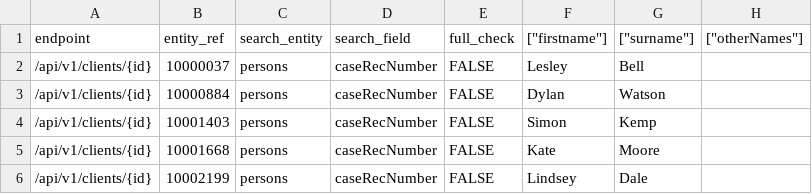
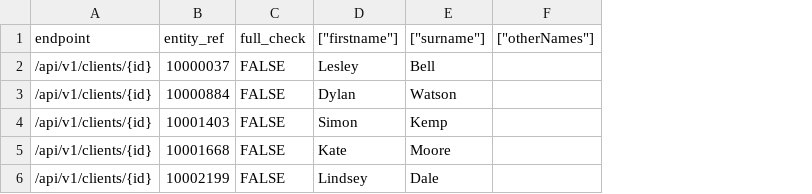
Before and after one commit to ministryofjustice/opg-data-casrec-migration, a CSV file: migration_steps/validation/api_test_data_s3_upload/app/validation/csvs/clients.csv, drawn as a sheet; only a part is shown; the diff names each change by its address in the sheet, - before the commit and + after, or states it on an @@ line.

Commit message:
IN-692 add preprod client API tests

```diff
--- a/migration_steps/validation/api_test_data_s3_upload/app/validation/csvs/clients.csv
+++ b/migration_steps/validation/api_test_data_s3_upload/app/validation/csvs/clients.csv
-column C (search_entity), rows 2-6: all persons
-column D (search_field), rows 2-6: all caseRecNumber
```
Also changed, not shown: migration_steps/validation/api_test_data_s3_upload/app/validation/csvs/bonds.csv, migration_steps/validation/api_test_data_s3_upload/app/validation/csvs/death_notifications.csv, 24 other files.
